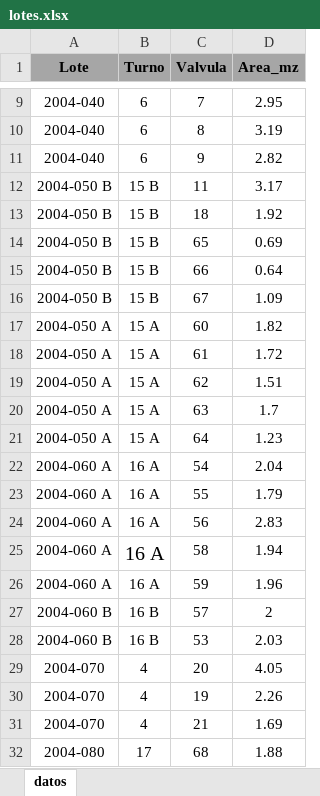
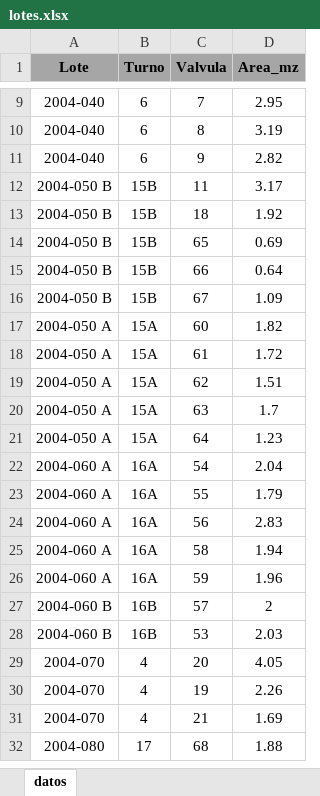
Before and after one commit to alexisgarciaespinal/apacilagua, an Excel workbook: lotes.xlsx, sheet datos, drawn as a sheet; only a part is shown, gaps mark what is left out; values as stored, in another font and other column widths than the file's, no borders; the diff covers the shown part only; the diff names each change by its address in the sheet, - before the commit and + after, or states it on an @@ line.

Commit message:
agregue el turno

```diff
--- a/lotes.xlsx (sheet datos)
+++ b/lotes.xlsx (sheet datos)
-B12:B16 (Turno): 15 B
+B12:B16 (Turno): 15B
-B17:B21 (Turno): 15 A
+B17:B21 (Turno): 15A
-B22:B26 (Turno): 16 A
+B22:B26 (Turno): 16A
@@ B25 text size: smaller @@
-B27:B28 (Turno): 16 B
+B27:B28 (Turno): 16B
```
Also changed, not shown: 13 edited cells elsewhere in this sheet, 2 other files.
